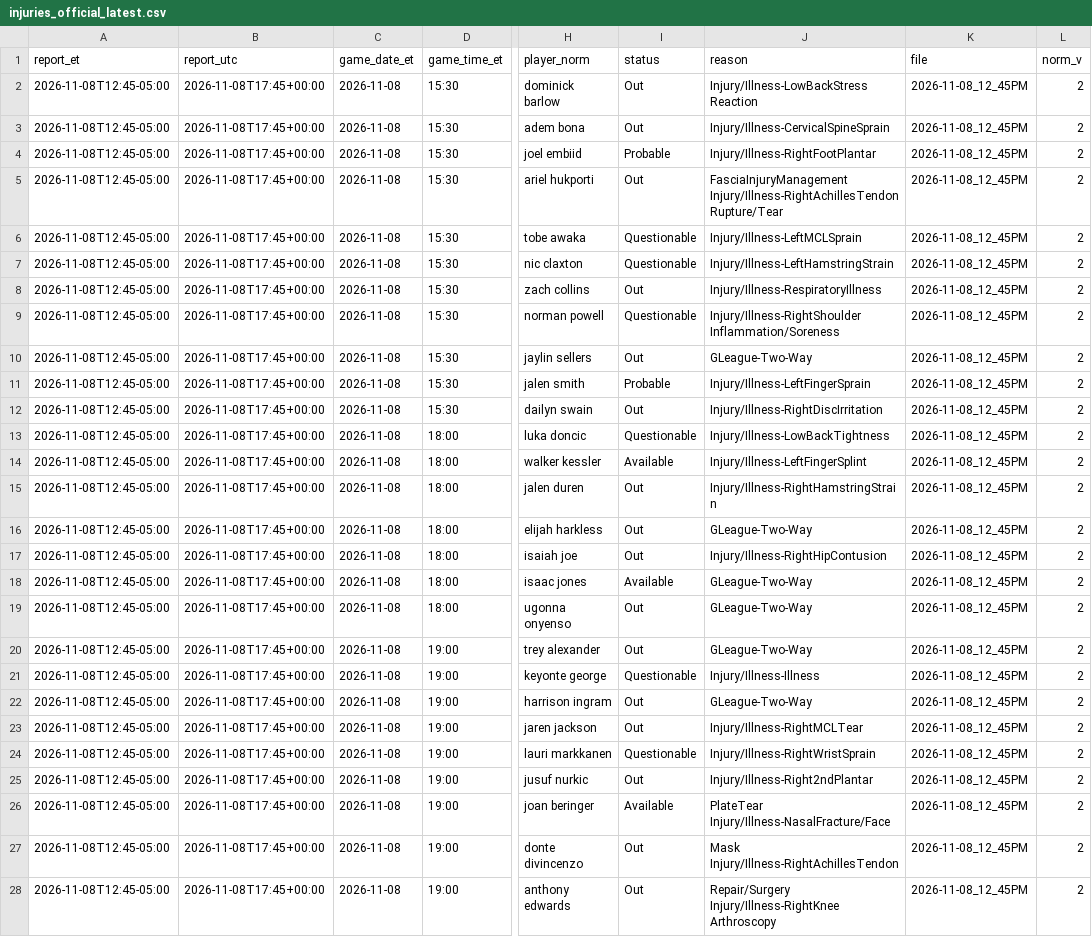
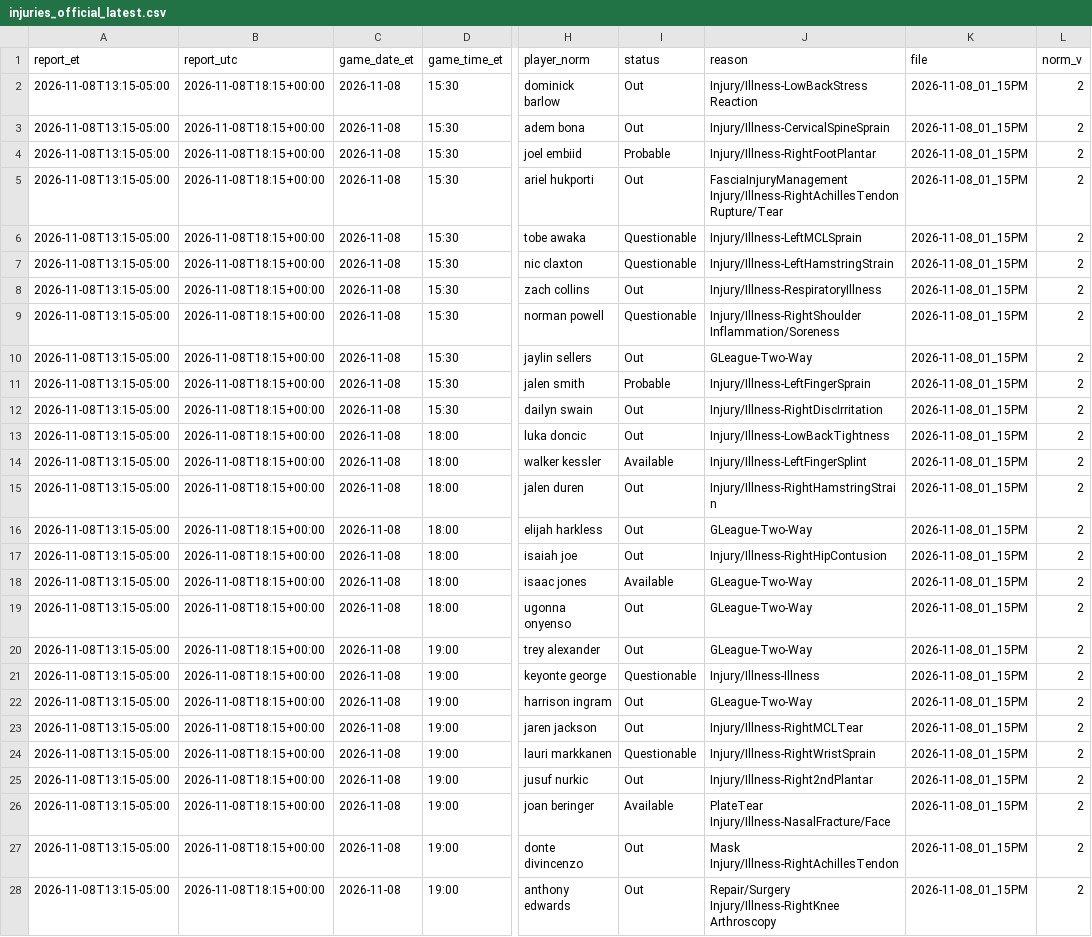
Before and after one commit to ryan7zoom/nba-props, a CSV file: data/injuries_official_latest.csv, drawn as a sheet; only a part is shown, gaps mark what is left out; the diff covers the shown part only; the diff names each change by its address in the sheet, - before the commit and + after, or states it on an @@ line.

```diff
--- a/data/injuries_official_latest.csv
+++ b/data/injuries_official_latest.csv
-A2:A28 (report_et): 2026-11-08T12:45-05:00
+A2:A28 (report_et): 2026-11-08T13:15-05:00
-B2:B28 (report_utc): 2026-11-08T17:45+00:00
+B2:B28 (report_utc): 2026-11-08T18:15+00:00
-K2:K28 (file): 2026-11-08_12_45PM
+K2:K28 (file): 2026-11-08_01_15PM
-I13 (status): Questionable
+I13 (status): Out
```
Also changed, not shown: 1 added row and 81 edited cells elsewhere in this file, data/injuries_official_history.csv, data/injury_reports_seen.csv, 23 other files.
